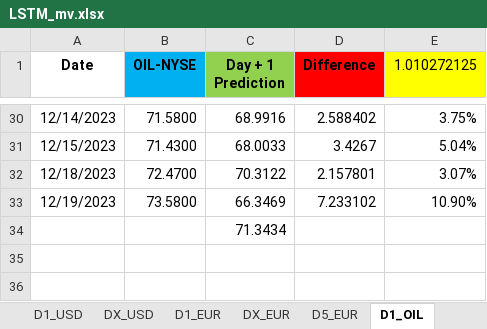
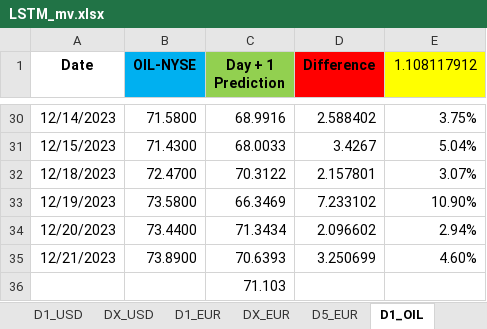
Before and after one commit to Mike7205/lstm2, an Excel workbook: LSTM_mv.xlsx, sheet D1_OIL, drawn as a sheet; only a part is shown, gaps mark what is left out; values as stored, in another font and other column widths than the file's, no borders; addresses are those after the commit; the diff names each change by its address in the sheet, - before the commit and + after, or states it on an @@ line.

```diff
--- a/LSTM_mv.xlsx (sheet D1_OIL)
+++ b/LSTM_mv.xlsx (sheet D1_OIL)
-E1: 1.010272125
+E1: 1.108117912
+row 34: 12/20/2023 | 73.4400 | 71.3434 | 2.096602 | 2.94%
+row 35: 12/21/2023 | 73.8900 | 70.6393 | 3.250699 | 4.60%
-C36 (Day + 1 Prediction): 71.3434
+C36 (Day + 1 Prediction): 71.103
```
Also changed, not shown: sheet D1_USD, sheet D1_EUR.
